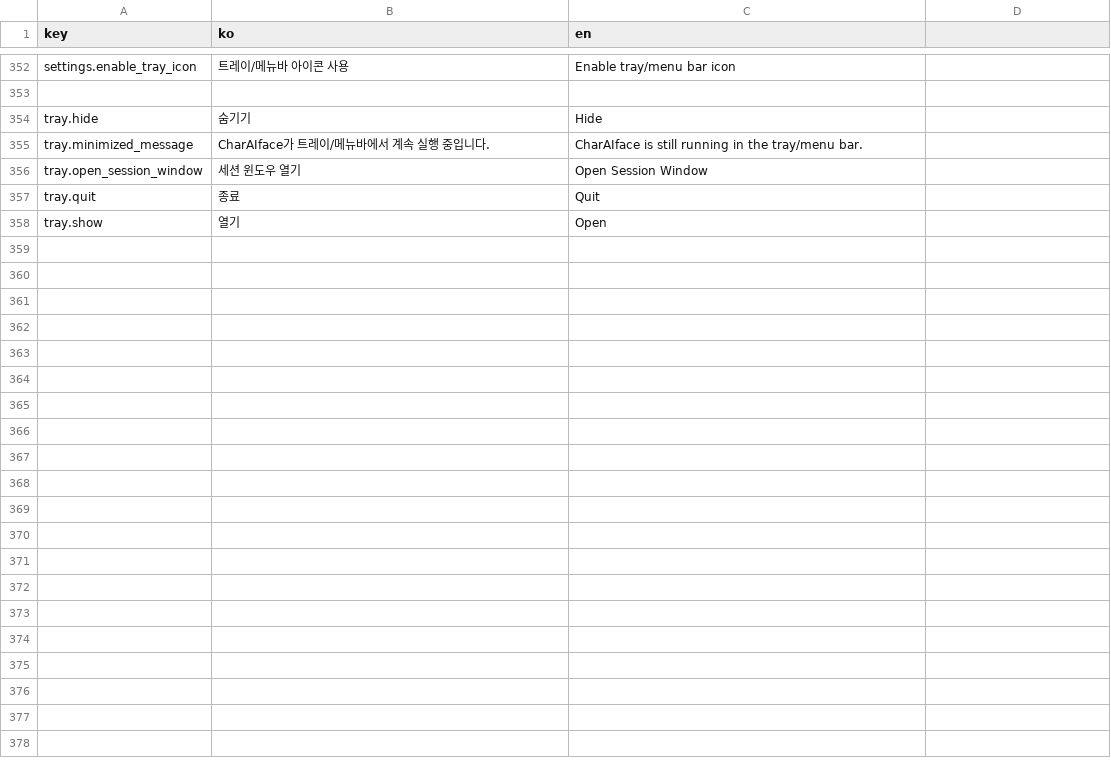
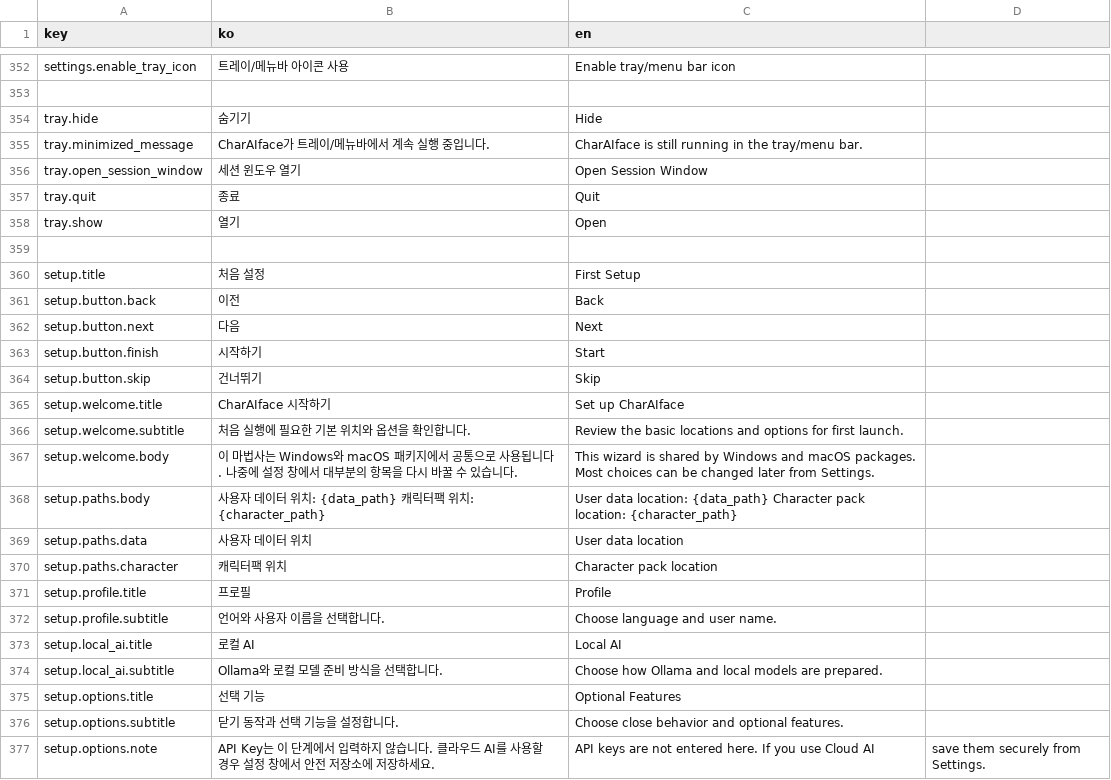
Before and after one commit to LocketGoma/CharAIface, a CSV file: resources/locales/ui.csv, drawn as a sheet; only a part is shown, gaps mark what is left out.

```diff
--- a/resources/locales/ui.csv
+++ b/resources/locales/ui.csv
@@ -358 +358,20 @@ tray.quit,종료,Quit
 tray.show,열기,Open
+
+setup.title,처음 설정,First Setup
+setup.button.back,이전,Back
+setup.button.next,다음,Next
+setup.button.finish,시작하기,Start
+setup.button.skip,건너뛰기,Skip
+setup.welcome.title,CharAIface 시작하기,Set up CharAIface
+setup.welcome.subtitle,처음 실행에 필요한 기본 위치와 옵션을 확인합니다.,Review the basic locations and options for first launch.
+setup.welcome.body,이 마법사는 Windows와 macOS 패키지에서 공통으로 사용됩니다. 나중에 설정 창에서 대부분의 항목을 다시 바꿀 수 있습니다.,This wizard is shared by Windows and macOS packages. Most choices can be changed later from Settings.
+setup.paths.body,"사용자 데이터 위치: {data_path} 캐릭터팩 위치: {character_path}","User data location: {data_path} Character pack location: {character_path}"
+setup.paths.data,사용자 데이터 위치,User data location
+setup.paths.character,캐릭터팩 위치,Character pack location
+setup.profile.title,프로필,Profile
+setup.profile.subtitle,언어와 사용자 이름을 선택합니다.,Choose language and user name.
+setup.local_ai.title,로컬 AI,Local AI
+setup.local_ai.subtitle,Ollama와 로컬 모델 준비 방식을 선택합니다.,Choose how Ollama and local models are prepared.
+setup.options.title,선택 기능,Optional Features
+setup.options.subtitle,닫기 동작과 선택 기능을 설정합니다.,Choose close behavior and optional features.
+setup.options.note,API Key는 이 단계에서 입력하지 않습니다. 클라우드 AI를 사용할 경우 설정 창에서 안전 저장소에 저장하세요.,API keys are not entered here. If you use Cloud AI, save them securely from Settings.
```
Also changed, not shown: 10 other files.
